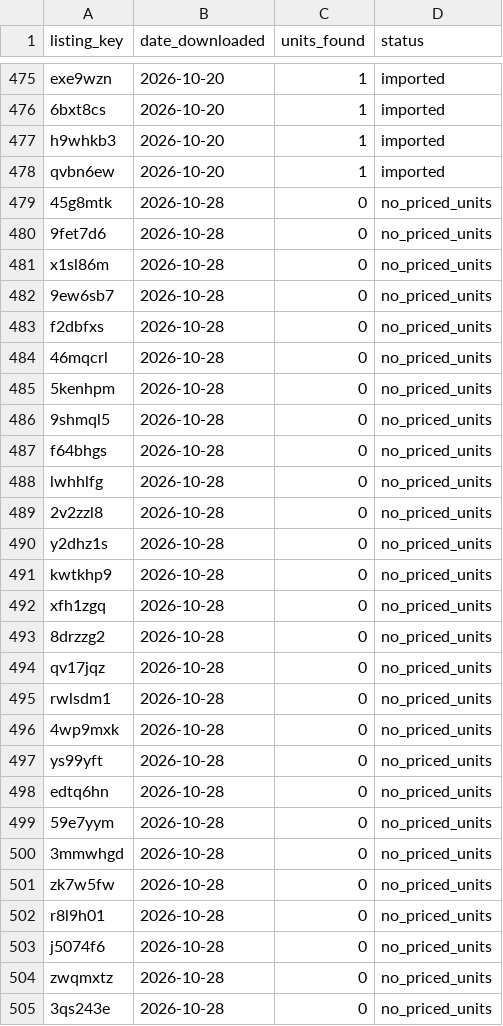
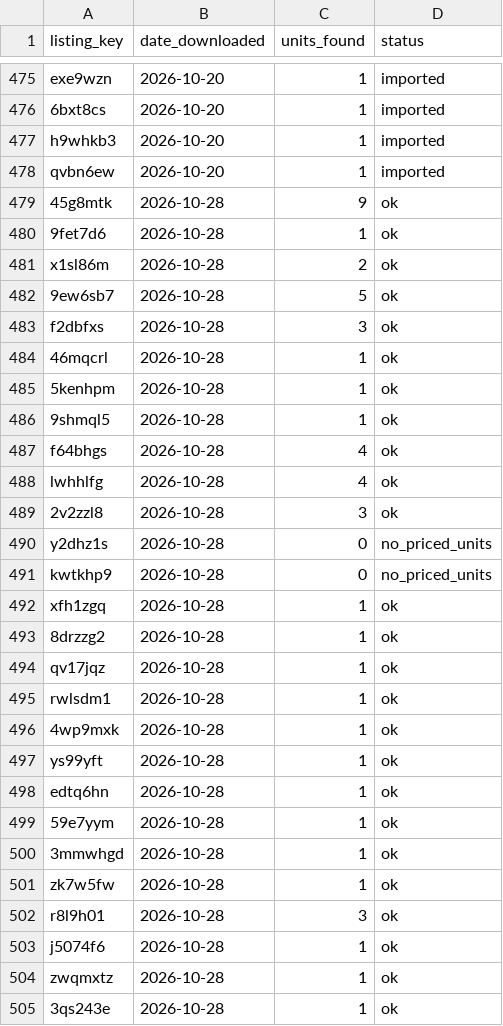
Before and after one commit to aldenbarnes/structure_properties_fall_2026, a CSV file: Data/training/queried_listings.csv, drawn as a sheet; only a part is shown, gaps mark what is left out; the diff covers the shown part only.

```diff
--- a/Data/training/queried_listings.csv
+++ b/Data/training/queried_listings.csv
@@ -478,28 +478,28 @@ h9whkb3,2026-10-20,1,imported
 qvbn6ew,2026-10-20,1,imported
-45g8mtk,2026-10-28,0,no_priced_units
-9fet7d6,2026-10-28,0,no_priced_units
-x1sl86m,2026-10-28,0,no_priced_units
-9ew6sb7,2026-10-28,0,no_priced_units
-f2dbfxs,2026-10-28,0,no_priced_units
-46mqcrl,2026-10-28,0,no_priced_units
-5kenhpm,2026-10-28,0,no_priced_units
-9shmql5,2026-10-28,0,no_priced_units
-f64bhgs,2026-10-28,0,no_priced_units
-lwhhlfg,2026-10-28,0,no_priced_units
-2v2zzl8,2026-10-28,0,no_priced_units
+45g8mtk,2026-10-28,9,ok
+9fet7d6,2026-10-28,1,ok
+x1sl86m,2026-10-28,2,ok
+9ew6sb7,2026-10-28,5,ok
+f2dbfxs,2026-10-28,3,ok
+46mqcrl,2026-10-28,1,ok
+5kenhpm,2026-10-28,1,ok
+9shmql5,2026-10-28,1,ok
+f64bhgs,2026-10-28,4,ok
+lwhhlfg,2026-10-28,4,ok
+2v2zzl8,2026-10-28,3,ok
 y2dhz1s,2026-10-28,0,no_priced_units
 kwtkhp9,2026-10-28,0,no_priced_units
-xfh1zgq,2026-10-28,0,no_priced_units
-8drzzg2,2026-10-28,0,no_priced_units
-qv17jqz,2026-10-28,0,no_priced_units
-rwlsdm1,2026-10-28,0,no_priced_units
-4wp9mxk,2026-10-28,0,no_priced_units
-ys99yft,2026-10-28,0,no_priced_units
-edtq6hn,2026-10-28,0,no_priced_units
-59e7yym,2026-10-28,0,no_priced_units
-3mmwhgd,2026-10-28,0,no_priced_units
-zk7w5fw,2026-10-28,0,no_priced_units
-r8l9h01,2026-10-28,0,no_priced_units
-j5074f6,2026-10-28,0,no_priced_units
-zwqmxtz,2026-10-28,0,no_priced_units
-3qs243e,2026-10-28,0,no_priced_units
+xfh1zgq,2026-10-28,1,ok
+8drzzg2,2026-10-28,1,ok
+qv17jqz,2026-10-28,1,ok
+rwlsdm1,2026-10-28,1,ok
+4wp9mxk,2026-10-28,1,ok
+ys99yft,2026-10-28,1,ok
+edtq6hn,2026-10-28,1,ok
+59e7yym,2026-10-28,1,ok
+3mmwhgd,2026-10-28,1,ok
+zk7w5fw,2026-10-28,1,ok
+r8l9h01,2026-10-28,3,ok
+j5074f6,2026-10-28,1,ok
+zwqmxtz,2026-10-28,1,ok
+3qs243e,2026-10-28,1,ok
```
Also changed, not shown: 136 edited cells elsewhere in this file, 3 other files.
